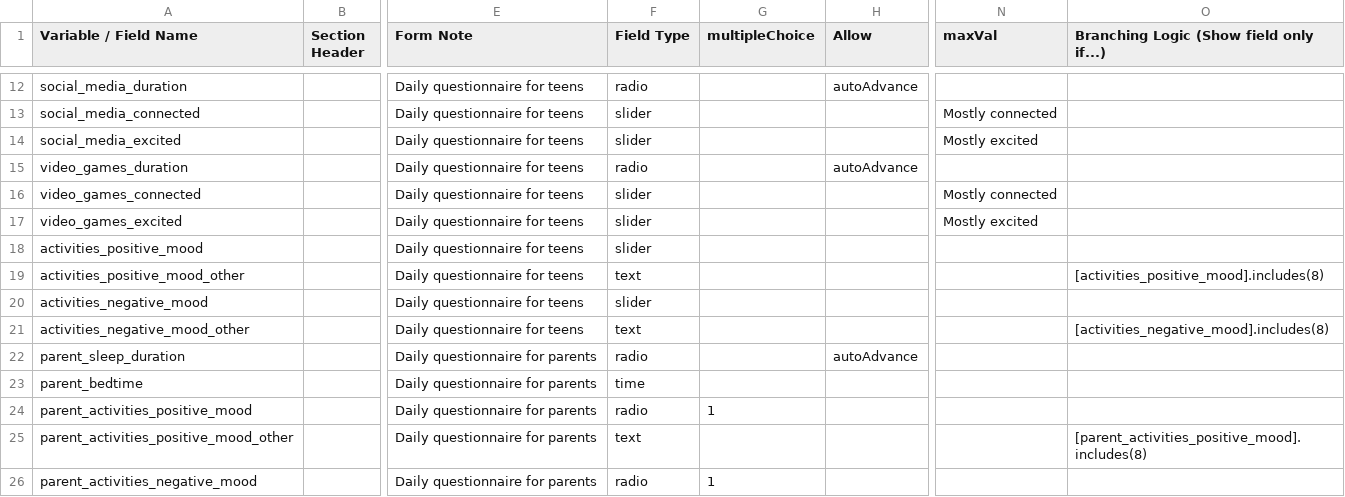
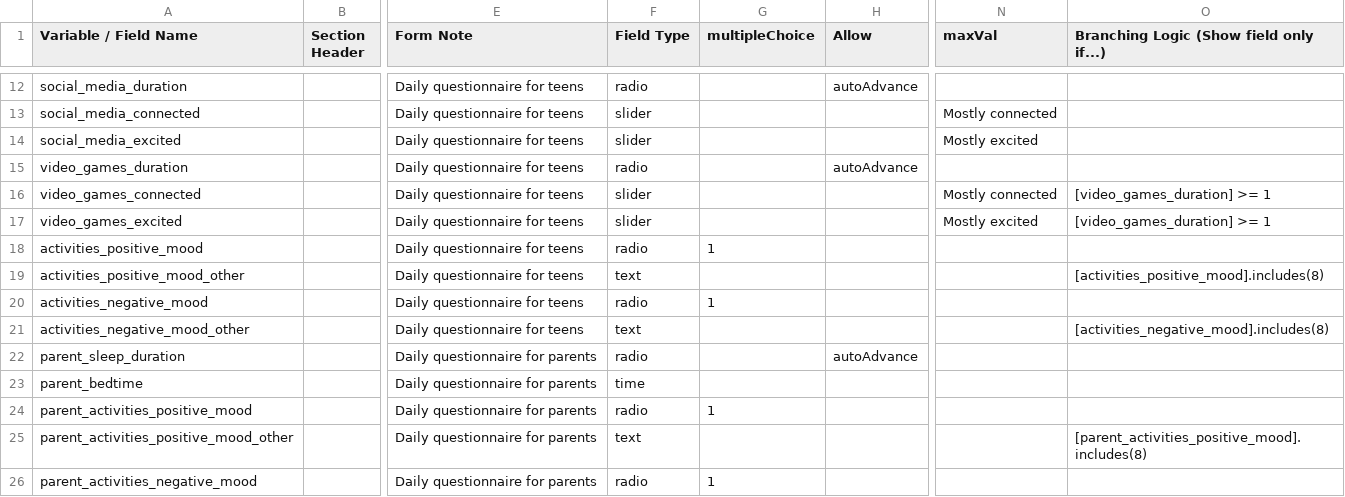
Before and after one commit to ChildMindInstitute/ca-partners-content, a CSV file: data_dic.csv, drawn as a sheet; only a part is shown, gaps mark what is left out; the diff names each change by its address in the sheet, - before the commit and + after, or states it on an @@ line.

Commit message:
reconvert data dic, fix bugs in the applet

```diff
--- a/data_dic.csv
+++ b/data_dic.csv
-O16:O17: (empty)
+O16:O17: [video_games_duration] >= 1
-F18 (Field Type): slider
+F18 (Field Type): radio
-G18 (multipleChoice): (empty)
+G18 (multipleChoice): 1
-F20 (Field Type): slider
+F20 (Field Type): radio
-G20 (multipleChoice): (empty)
+G20 (multipleChoice): 1
```
Also changed, not shown: 12 other files.
